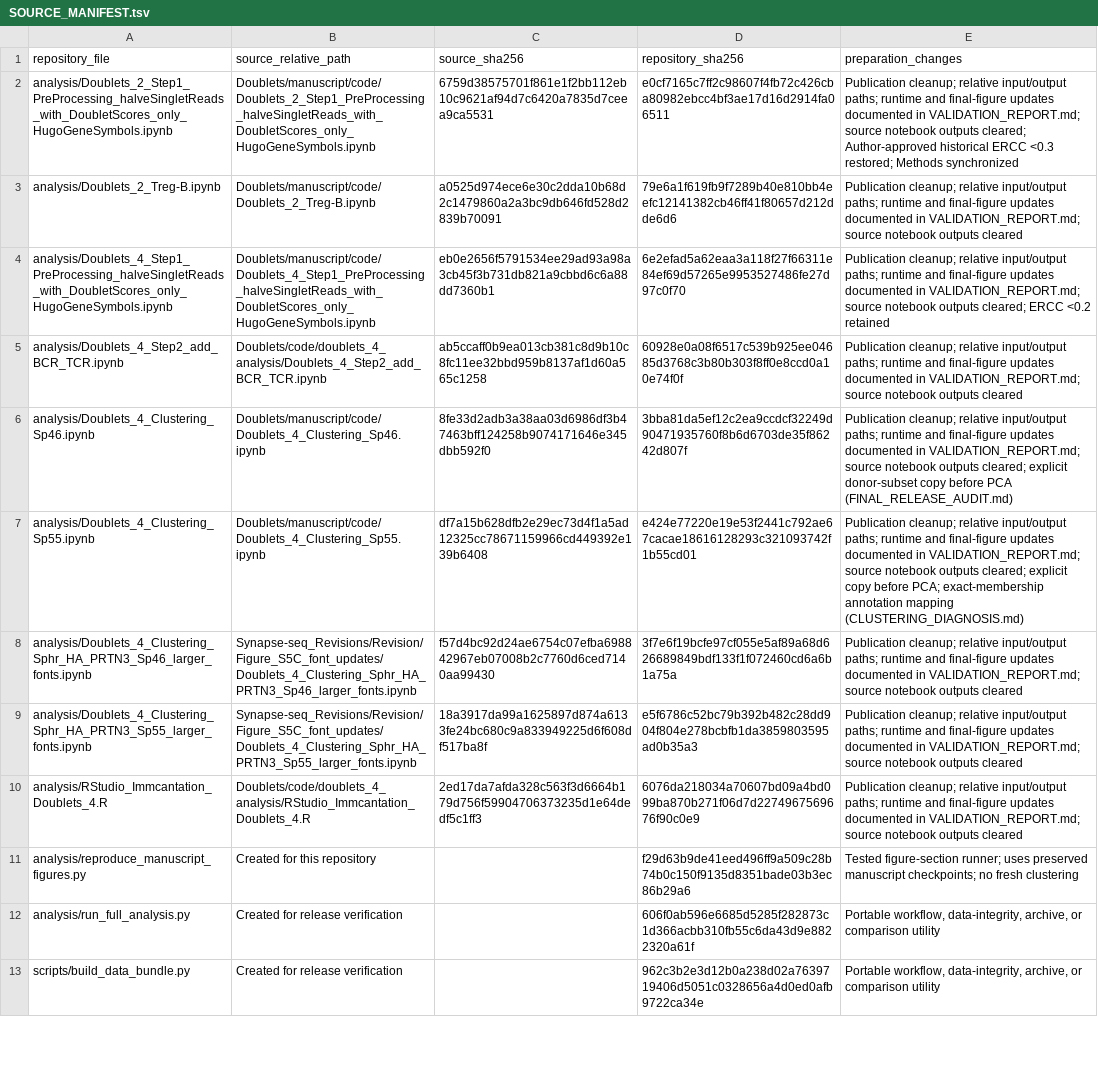
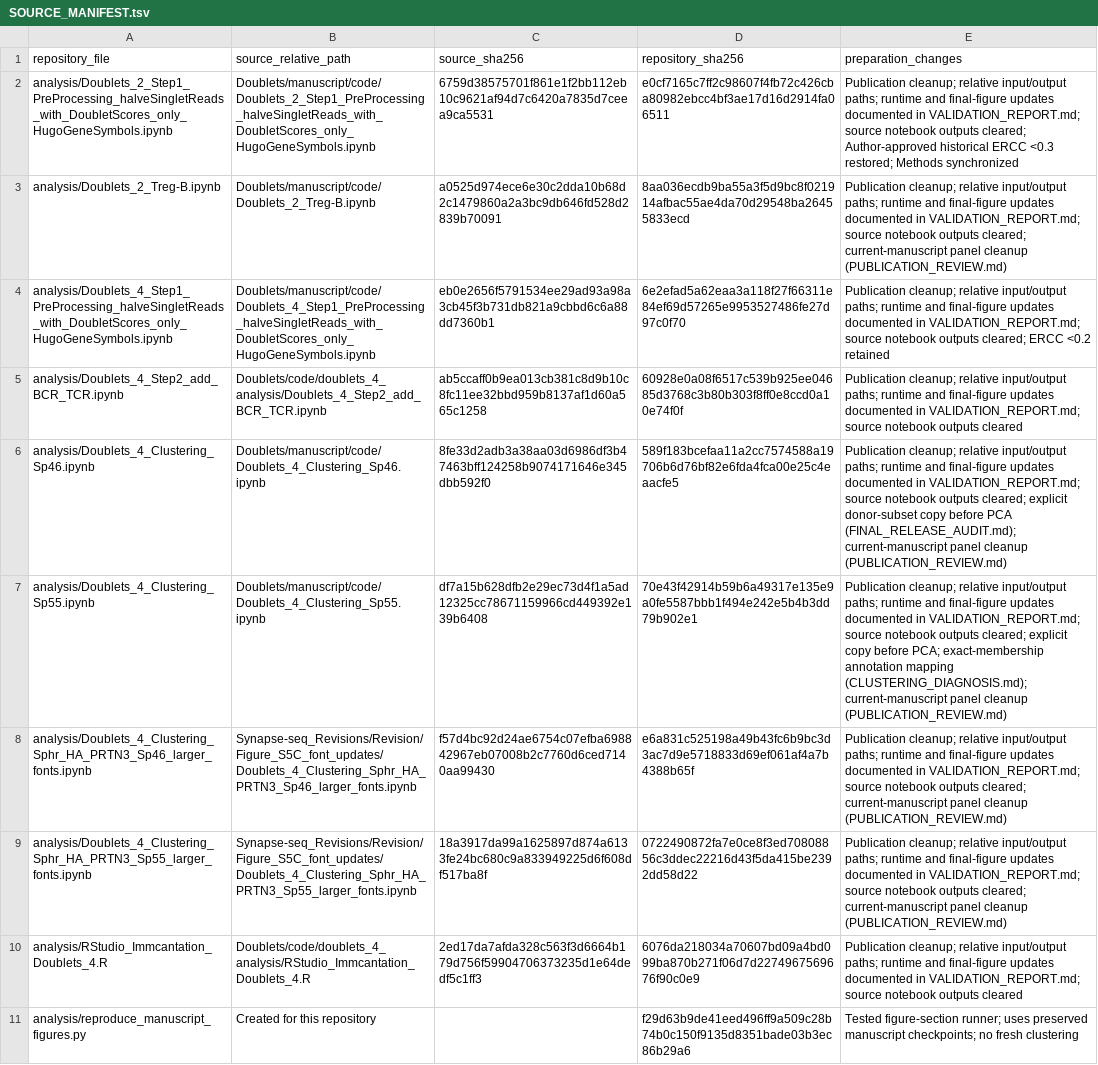
Before and after one commit to krkathuria/Synapse-seq_SpleenOrganoids_2026, a TSV file: SOURCE_MANIFEST.tsv, drawn as a sheet; only a part is shown; the shorter side is filled out with more unchanged rows; the diff names each change by its address in the sheet, - before the commit and + after, or states it on an @@ line.

Commit message:
Validate current manuscript panels and remove obsolete exploratory sections

```diff
--- a/SOURCE_MANIFEST.tsv
+++ b/SOURCE_MANIFEST.tsv
-D3 (repository_sha256): 79e6a1f619fb9f7289b40e810bb4eefc12141382cb46ff41f80657d212dde6d6
+D3 (repository_sha256): 8aa036ecdb9ba55a3f5d9bc8f021914afbac55ae4da70d29548ba26455833ecd
-E3 (preparation_changes): …notebook outputs cleared
+E3 (preparation_changes): …notebook outputs cleared; current-manuscript panel cleanup (PUBLICATION_REVIEW.md)
-D6 (repository_sha256): 3bba81da5ef12c2ea9ccdcf32249d90471935760f8b6d6703de35f86242d807f
+D6 (repository_sha256): 589f183bcefaa11a2cc7574588a19706b6d76bf82e6fda4fca00e25c4eaacfe5
-E6 (preparation_changes): …before PCA (FINAL_RELEASE_AUDIT.md)
+E6 (preparation_changes): …before PCA (FINAL_RELEASE_AUDIT.md); current-manuscript panel cleanup (PUBLICATION_REVIEW.md)
-D7 (repository_sha256): e424e77220e19e53f2441c792ae67cacae18616128293c321093742f1b55cd01
+D7 (repository_sha256): 70e43f42914b59b6a49317e135e9a0fe5587bbb1f494e242e5b4b3dd79b902e1
-E7 (preparation_changes): …annotation mapping (CLUSTERING_DIAGNOSIS.md)
+E7 (preparation_changes): …annotation mapping (CLUSTERING_DIAGNOSIS.md); current-manuscript panel cleanup (PUBLICATION_REVIEW.md)
-D8 (repository_sha256): 3f7e6f19bcfe97cf055e5af89a68d626689849bdf133f1f072460cd6a6b1a75a
+D8 (repository_sha256): e6a831c525198a49b43fc6b9bc3d3ac7d9e5718833d69ef061af4a7b4388b65f
-E8:E9 (preparation_changes): …notebook outputs cleared
+E8:E9 (preparation_changes): …notebook outputs cleared; current-manuscript panel cleanup (PUBLICATION_REVIEW.md)
-D9 (repository_sha256): e5f6786c52bc79b392b482c28dd904f804e278bcbfb1da3859803595ad0b35a3
+D9 (repository_sha256): 0722490872fa7e0ce8f3ed70808856c3ddec22216d43f5da415be2392dd58d22
```
Also changed, not shown: PAPER_FIGURE_COVERAGE.tsv, 21 other files.
